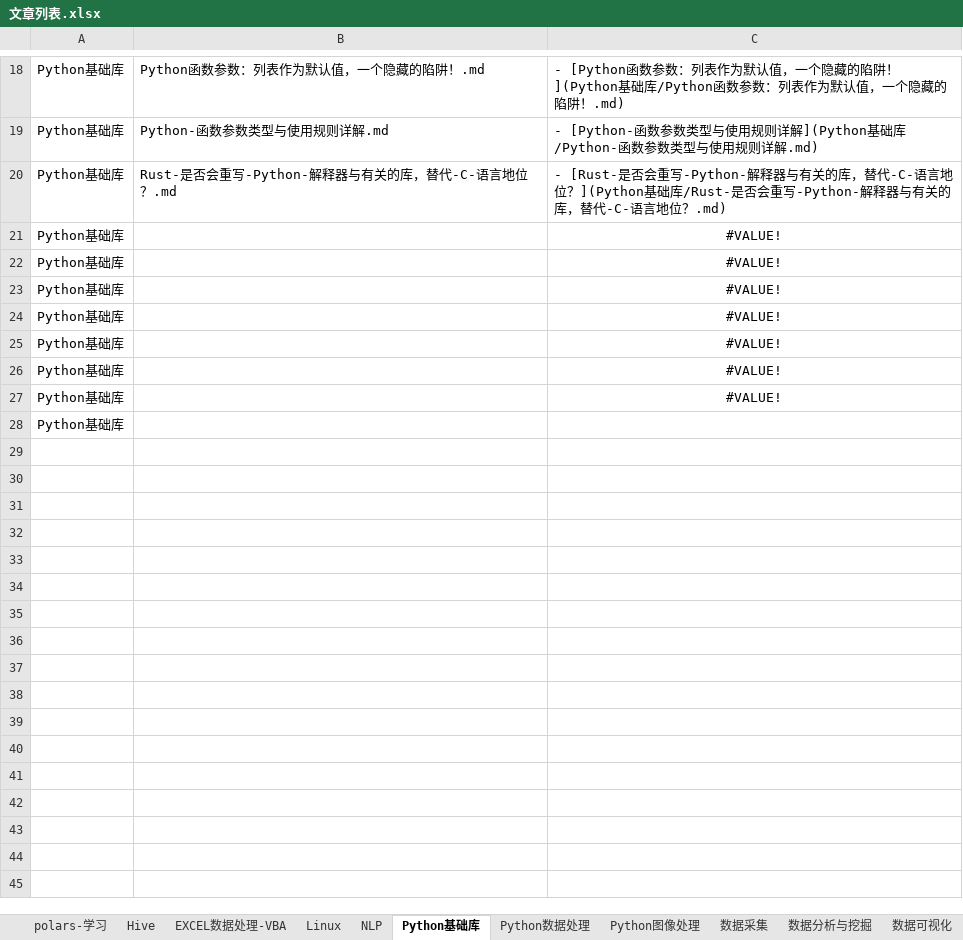
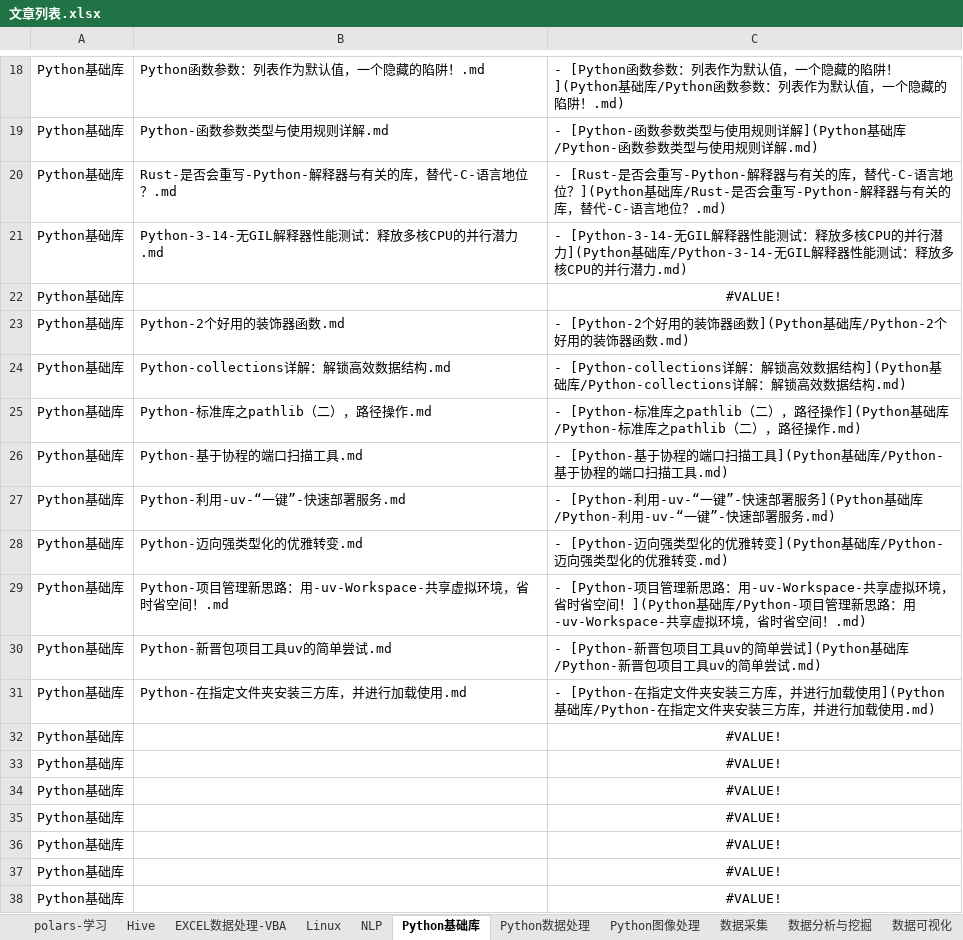
Before and after one commit to DataShare-duo/datashare, an Excel workbook: src/文章列表.xlsx, sheet Python基础库, drawn as a sheet; only a part is shown, gaps mark what is left out; values as stored, in another font and other column widths than the file's, no borders; removed rows and columns are numbered as before the commit, all else as after; the diff names each change by its address in the sheet, - before the commit and + after, or states it on an @@ line.

```diff
--- a/src/文章列表.xlsx (sheet Python基础库)
+++ b/src/文章列表.xlsx (sheet Python基础库)
+row 21: Python基础库 | Python-3-14-无GIL解释器性能测试：释放多核CPU的并行潜力.md | - [Python-3-14-无GIL解释器性能测试：释放多核CPU的并行潜力](Python基础库/Python-3-14-无GIL解释器性能测试：释放多核CPU的并行潜力.md)
+row 22: Python基础库 |  | #VALUE!
+row 23: Python基础库 | Python-2个好用的装饰器函数.md | - [Python-2个好用的装饰器函数](Python基础库/Python-2个好用的装饰器函数.md)
+row 24: Python基础库 | Python-collections详解：解锁高效数据结构.md | - [Python-collections详解：解锁高效数据结构](Python基础库/Python-collections详解：解锁高效数据结构.md)
+row 25: Python基础库 | Python-标准库之pathlib（二），路径操作.md | - [Python-标准库之pathlib（二），路径操作](Python基础库/Python-标准库之pathlib（二），路径操作.md)
+row 26: Python基础库 | Python-基于协程的端口扫描工具.md | - [Python-基于协程的端口扫描工具](Python基础库/Python-基于协程的端口扫描工具.md)
+row 27: Python基础库 | Python-利用-uv-“一键”-快速部署服务.md | - [Python-利用-uv-“一键”-快速部署服务](Python基础库/Python-利用-uv-“一键”-快速部署服务.md)
+row 28: Python基础库 | Python-迈向强类型化的优雅转变.md | - [Python-迈向强类型化的优雅转变](Python基础库/Python-迈向强类型化的优雅转变.md)
+row 29: Python基础库 | Python-项目管理新思路：用-uv-Workspace-共享虚拟环境，省时省空间！.md | - [Python-项目管理新思路：用-uv-Workspace-共享虚拟环境，省时省空间！](Python基础库/Python-项目管理新思路：用-uv-Workspace-共享虚拟环境，省时省空间！.md)
+row 30: Python基础库 | Python-新晋包项目工具uv的简单尝试.md | - [Python-新晋包项目工具uv的简单尝试](Python基础库/Python-新晋包项目工具uv的简单尝试.md)
+row 31: Python基础库 | Python-在指定文件夹安装三方库，并进行加载使用.md | - [Python-在指定文件夹安装三方库，并进行加载使用](Python基础库/Python-在指定文件夹安装三方库，并进行加载使用.md)
-row 28: Python基础库
```
Also changed, not shown: sheet Python图像处理, other sheet tabs, formulas that keep their value, 55 other files.
